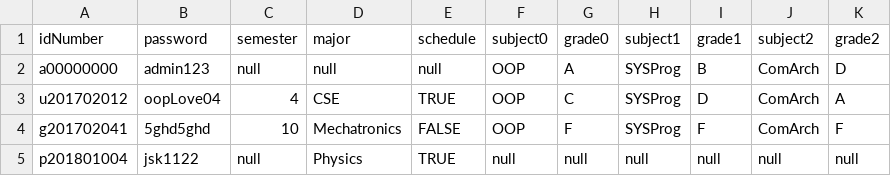
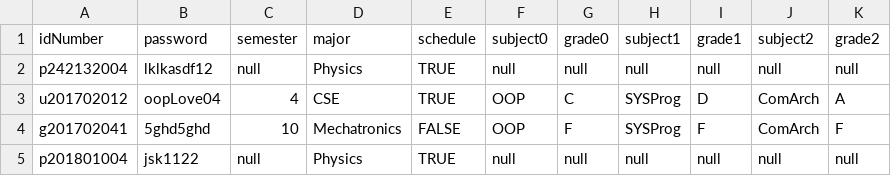
Before and after one commit to hy38/OOP_Project, a CSV file: datafile.csv, drawn as a sheet; removed rows and columns are numbered as before the commit, all else as after; the diff names each change by its address in the sheet, - before the commit and + after, or states it on an @@ line.

```diff
--- a/datafile.csv
+++ b/datafile.csv
-row 2: a00000000 | admin123 | null | null | null | OOP | A | SYSProg | B | ComArch | D
+row 2: p242132004 | lklkasdf12 | null | Physics | TRUE | null | null | null | null | null | null
```
Also changed, not shown: 11 other files.
